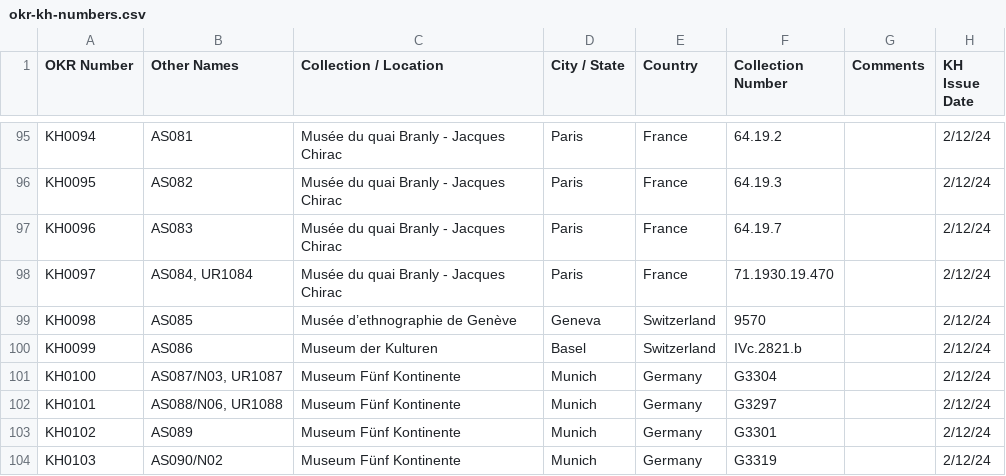
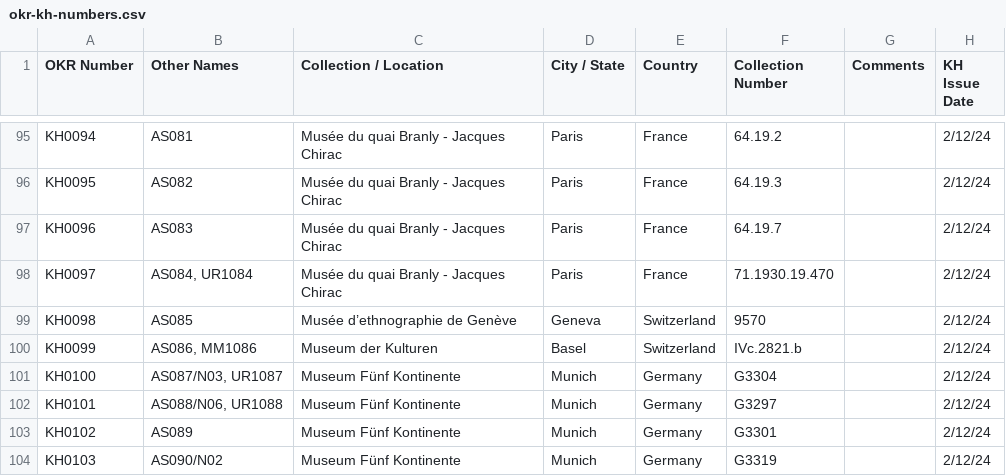
Before and after one commit to khipulab/open-khipu-repository, a CSV file: data/okr-kh-numbers.csv, drawn as a sheet; only a part is shown, gaps mark what is left out.

Commit message:
added data files for new khipus

```diff
--- a/data/okr-kh-numbers.csv
+++ b/data/okr-kh-numbers.csv
@@ -106,3 +106,3 @@ KH0097,"AS084, UR1084",Musée du quai Branly - Jacques Chirac,Paris,France,71.19
 KH0098,AS085,Musée d’ethnographie de Genève,Geneva,Switzerland,9570,,2/12/24
-KH0099,AS086,Museum der Kulturen,Basel,Switzerland,IVc.2821.b,,2/12/24
+KH0099,"AS086, MM1086",Museum der Kulturen,Basel,Switzerland,IVc.2821.b,,2/12/24
 KH0100,"AS087/N03, UR1087",Museum Fünf Kontinente,Munich,Germany,G3304,,2/12/24
```
Also changed, not shown: 42 other files.
